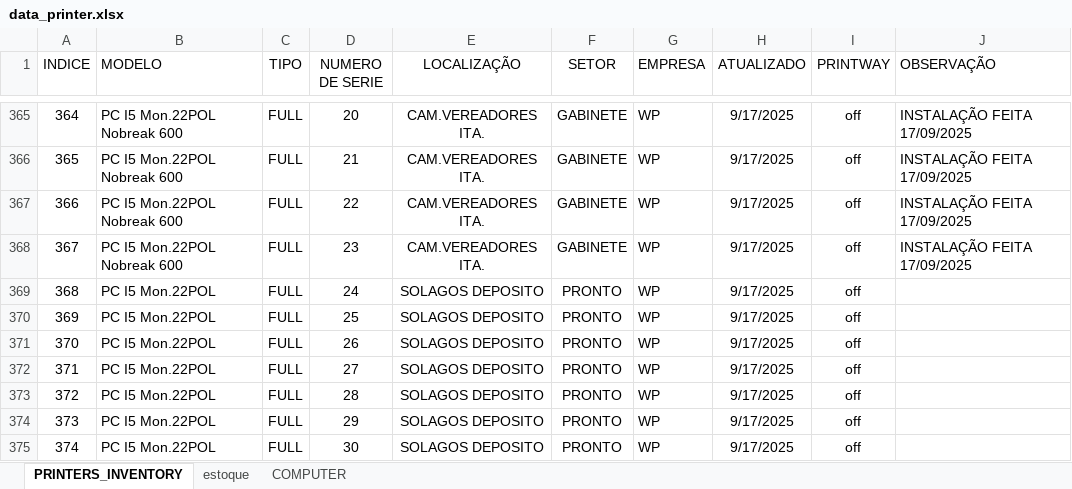
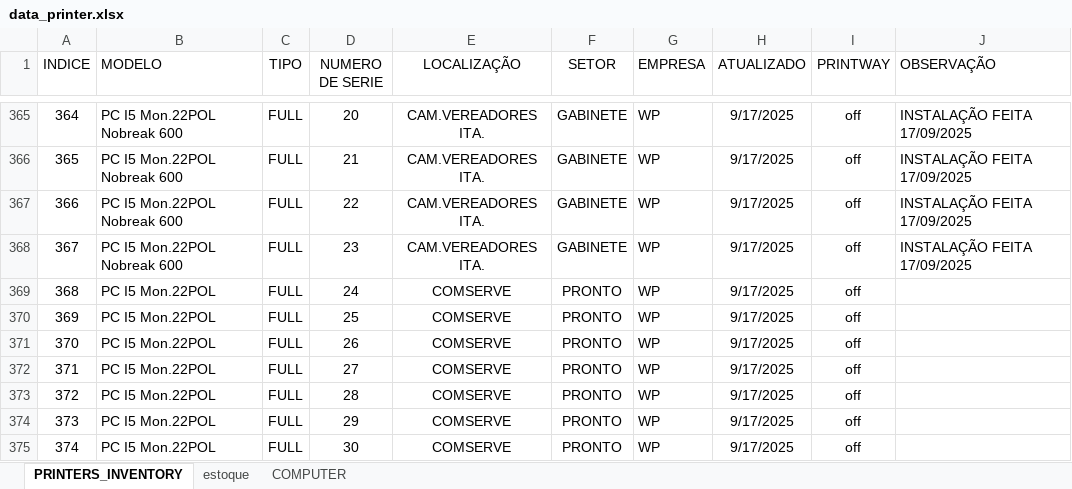
Before and after one commit to flavio-foa-dev/excel, an Excel workbook: data_printer.xlsx, sheet PRINTERS_INVENTORY, drawn as a sheet; only a part is shown, gaps mark what is left out; values as stored, in another font and other column widths than the file's, no borders; conditional formats and table styles not drawn; the diff covers the shown part only; the diff names each change by its address in the sheet, - before the commit and + after, or states it on an @@ line.

```diff
--- a/data_printer.xlsx (sheet PRINTERS_INVENTORY)
+++ b/data_printer.xlsx (sheet PRINTERS_INVENTORY)
-E369:E375 (LOCALIZAÇÃO): SOLAGOS DEPOSITO
+E369:E375 (LOCALIZAÇÃO): COMSERVE
```
Also changed, not shown: 47 edited cells and cell formats elsewhere in this sheet.
